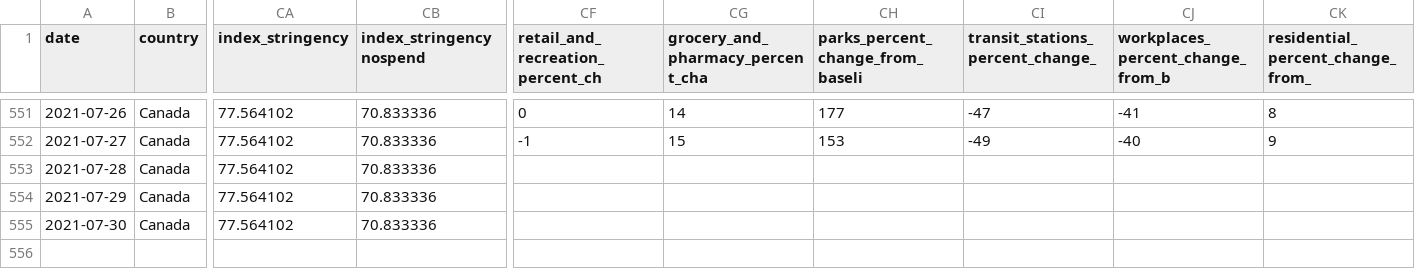
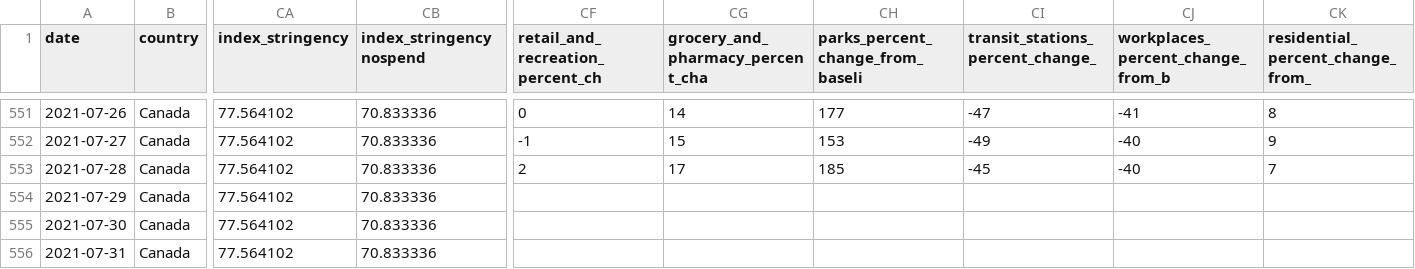
Before and after one commit to minnzc/Canada_COVID19, a CSV file: input_data/covid_canada.csv, drawn as a sheet; only a part is shown, gaps mark what is left out; rows hold the shown columns only; the diff names each change by its address in the sheet, - before the commit and + after, or states it on an @@ line.

Commit message:
Update data: 31 July 2021

```diff
--- a/input_data/covid_canada.csv
+++ b/input_data/covid_canada.csv
-CF553 (retail_and_recreation_percent_ch): (empty)
+CF553 (retail_and_recreation_percent_ch): 2
-CG553 (grocery_and_pharmacy_percent_cha): (empty)
+CG553 (grocery_and_pharmacy_percent_cha): 17
-CH553 (parks_percent_change_from_baseli): (empty)
+CH553 (parks_percent_change_from_baseli): 185
-CI553 (transit_stations_percent_change_): (empty)
+CI553 (transit_stations_percent_change_): -45
-CJ553 (workplaces_percent_change_from_b): (empty)
+CJ553 (workplaces_percent_change_from_b): -40
-CK553 (residential_percent_change_from_): (empty)
+CK553 (residential_percent_change_from_): 7
+row 556: 2021-07-31 | Canada | 77.564102 | 70.833336
```
Also changed, not shown: input_data/cases_timeseries_prov.csv, input_data/recovered_timeseries_prov.csv, 10 other files.
